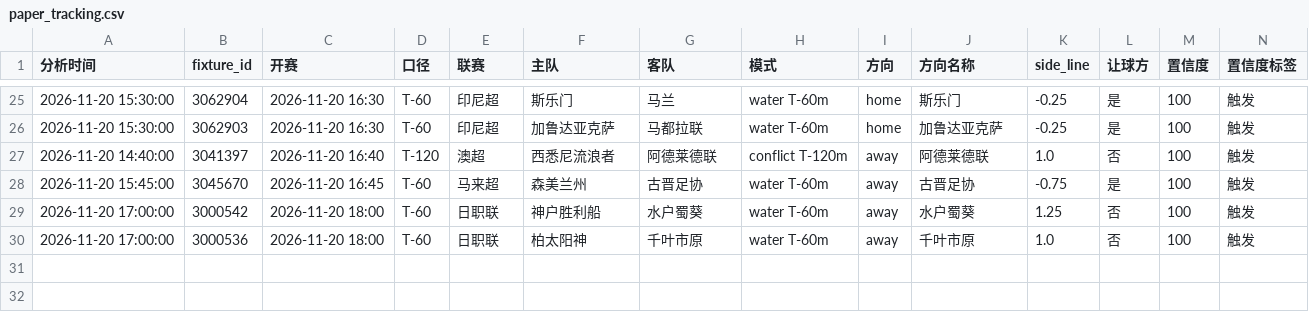
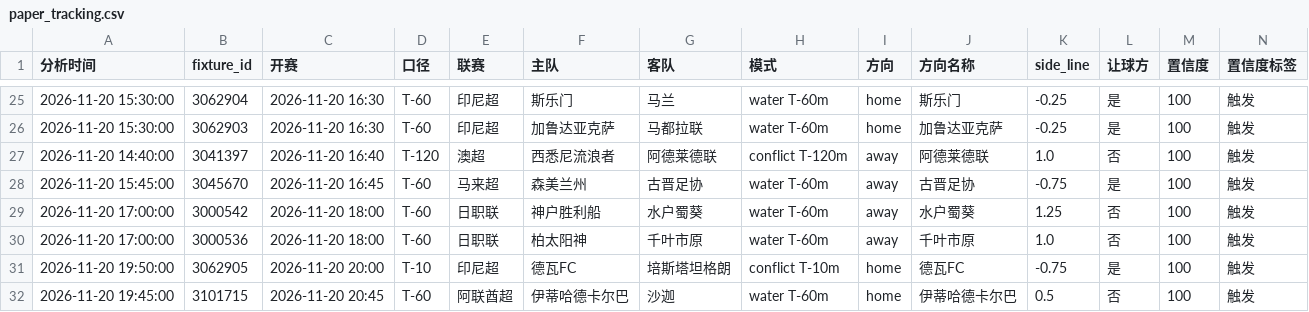
Before and after one commit to housan321/football-rule-engine, a CSV file: tracking/paper_tracking.csv, drawn as a sheet; only a part is shown, gaps mark what is left out; rows hold the shown columns only; the diff names each change by its address in the sheet, - before the commit and + after, or states it on an @@ line.

```diff
--- a/tracking/paper_tracking.csv
+++ b/tracking/paper_tracking.csv
+row 31: 2026-11-20 19:50:00 | 3062905 | 2026-11-20 20:00 | T-10 | 印尼超 | 德瓦FC | 培斯塔坦格朗 | conflict T-10m | home | 德瓦FC | -0.75 | 是 | 100 | 触发
+row 32: 2026-11-20 19:45:00 | 3101715 | 2026-11-20 20:45 | T-60 | 阿联酋超 | 伊蒂哈德卡尔巴 | 沙迦 | water T-60m | home | 伊蒂哈德卡尔巴 | 0.5 | 否 | 100 | 触发
```
Also changed, not shown: 5 other files.
